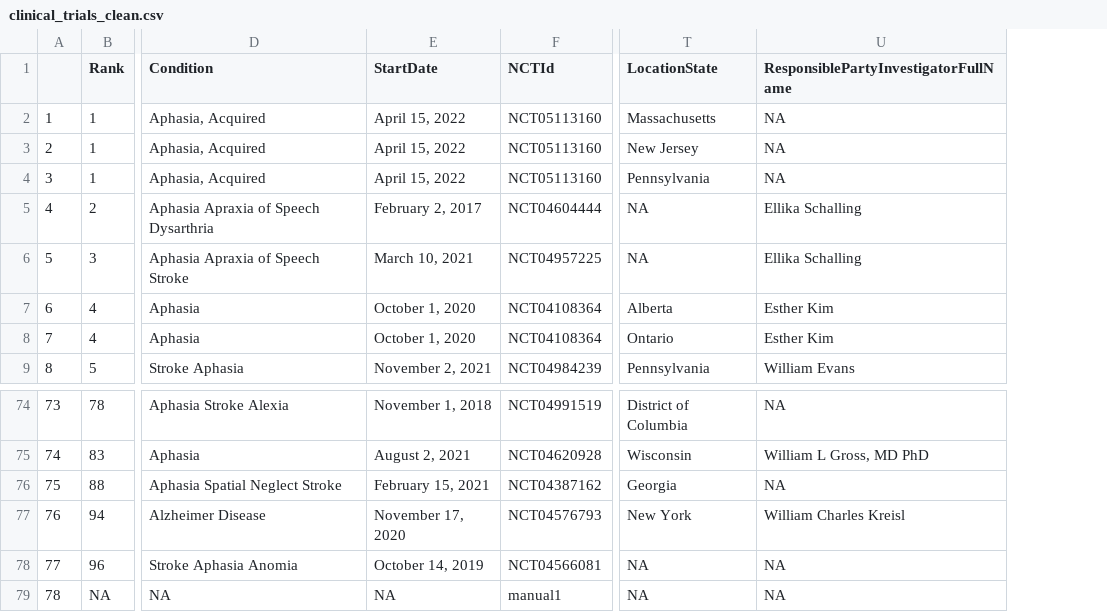
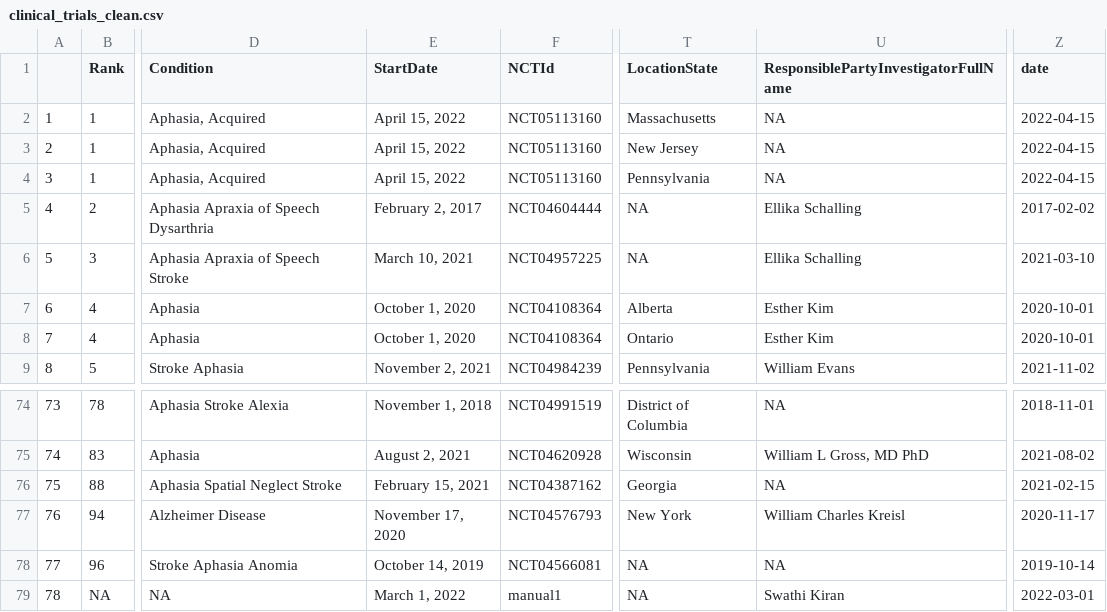
Before and after one commit to rbcavanaugh/find-aphasia-research, a CSV file: data/clinical_trials_clean.csv, drawn as a sheet; only a part is shown, gaps mark what is left out; the diff names each change by its address in the sheet, - before the commit and + after, or states it on an @@ line.

```diff
--- a/data/clinical_trials_clean.csv
+++ b/data/clinical_trials_clean.csv
+column Z (date), rows 2-9: 2022-04-15 | 2022-04-15 | 2022-04-15 | 2017-02-02 | 2021-03-10 | 2020-10-01 | 2020-10-01 | 2021-11-02; rows 74-79: 2018-11-01 | 2021-08-02 | 2021-02-15 | 2020-11-17 | 2019-10-14 | 2022-03-01
-E79 (StartDate): NA
+E79 (StartDate): March 1, 2022
-U79: NA
+U79: Swathi Kiran
```
Also changed, not shown: data/manual-submissions.csv, docs/data/clinical_trials_clean.csv, 30 other files.
